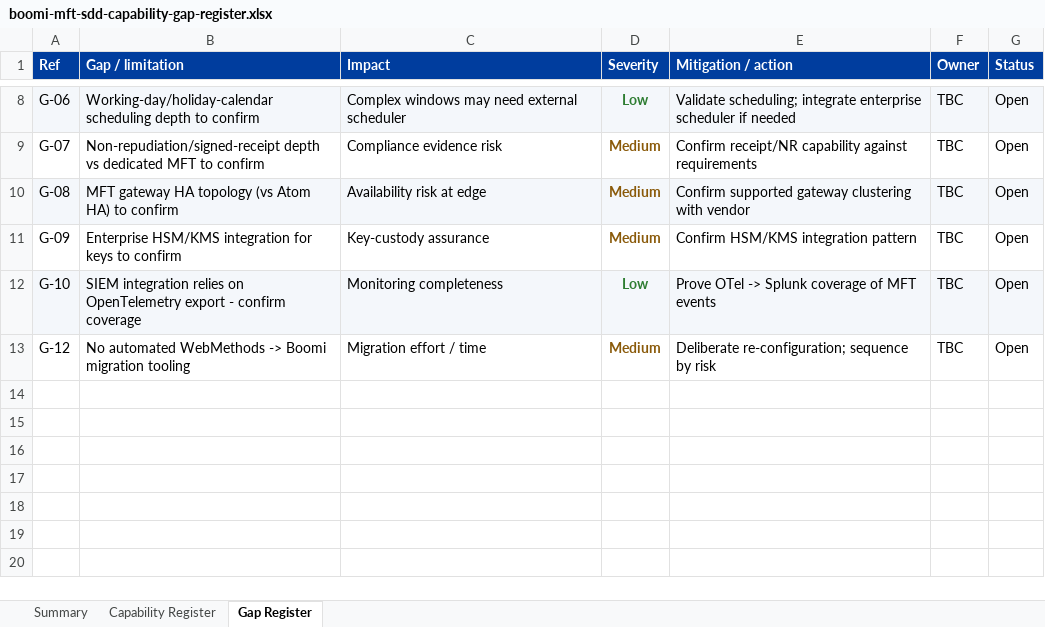
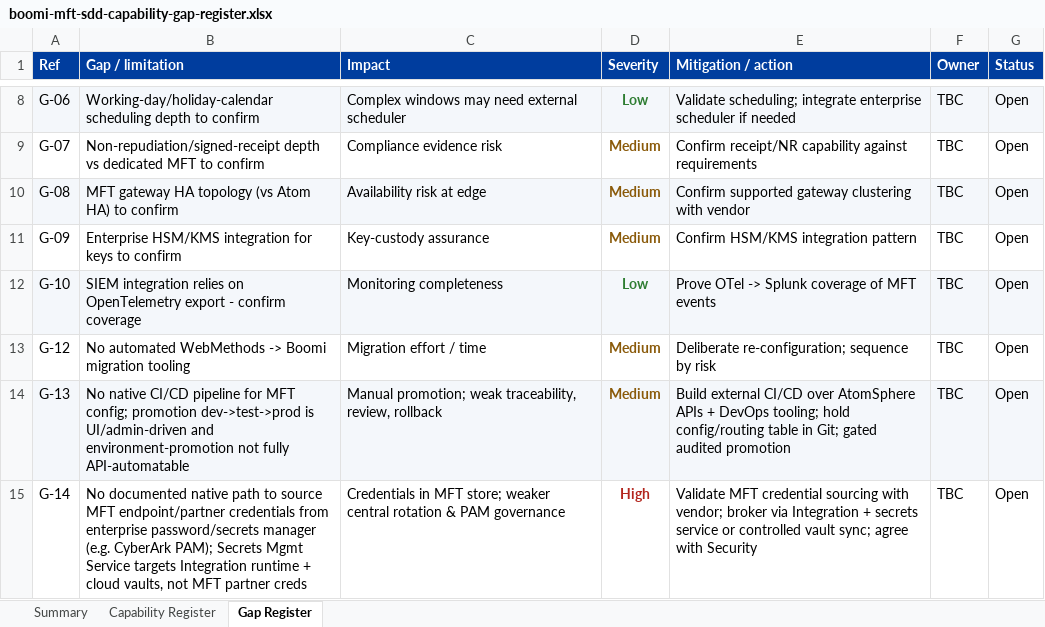
Before and after one commit to odiyo-vimo/fp, an Excel workbook: assets/boomi-mft-sdd-capability-gap-register.xlsx, sheet Gap Register, drawn as a sheet; only a part is shown, gaps mark what is left out; values as stored, in another font and other column widths than the file's, no borders; charts and pictures not drawn; the diff names each change by its address in the sheet, - before the commit and + after, or states it on an @@ line.

Commit message:
Revise MFT SDD: scope narrowed to the Boomi platform (Intelligrator & other programme projects removed). Add two platform pain points — no native CI/CD pipeline for MFT config (G-13) and no native enterprise password/secrets-manager path for MFT credentials (G-14). Diagram, Word, Excel, index.html updated; docs.zip rebuilt.

```diff
--- a/assets/boomi-mft-sdd-capability-gap-register.xlsx (sheet Gap Register)
+++ b/assets/boomi-mft-sdd-capability-gap-register.xlsx (sheet Gap Register)
+row 14: G-13 | No native CI/CD pipeline for MFT config; promotion dev->test->prod is UI/admin-driven and environment-promotion not fully API-automatable | Manual promotion; weak traceability, review, rollback | Medium | Build external CI/CD over AtomSphere APIs + DevOps tooling; hold config/routing table in Git; gated audited promotion | TBC | Open
+row 15: G-14 | No documented native path to source MFT endpoint/partner credentials from enterprise password/secrets manager (e.g. CyberArk PAM); Secrets Mgmt Service targets Integration runtime + cloud vaults, not MFT partner creds | Credentials in MFT store; weaker central rotation & PAM governance | High | Validate MFT credential sourcing with vendor; broker via Integration + secrets service or controlled vault sync; agree with Security | TBC | Open
```
Also changed, not shown: sheet Capability Register, sheet Summary, docs/boomi-mft-sdd-capability-gap-register.xlsx, 10 other files.
